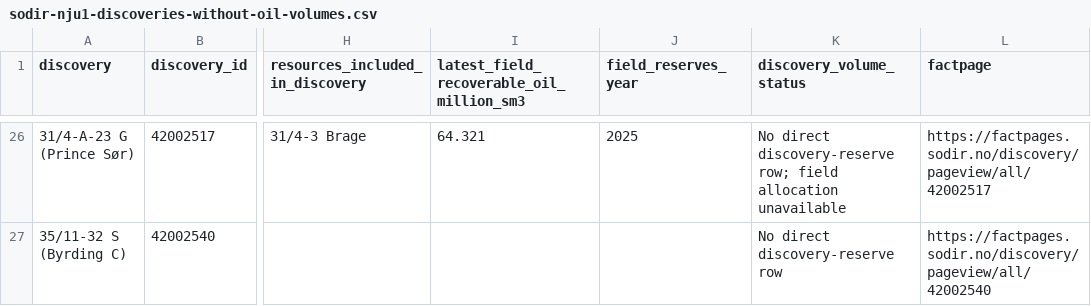
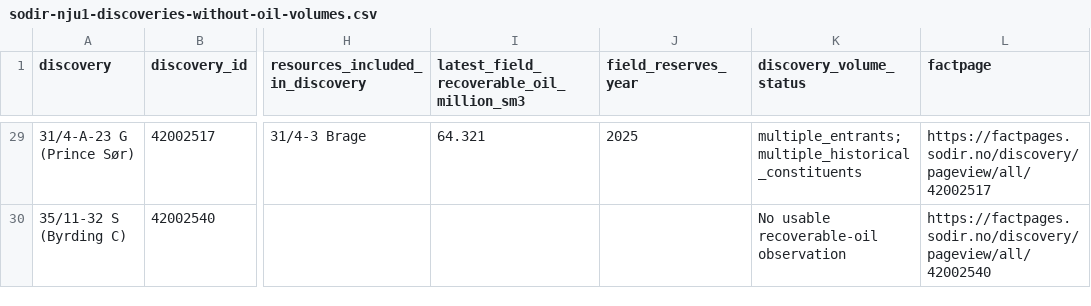
Before and after one commit to kkollsga/kglite-visual, a CSV file: docs/_static/sodir-nju1-discoveries-without-oil-volumes.csv, drawn as a sheet; only a part is shown, gaps mark what is left out; addresses are those after the commit; the diff covers the shown part only; the diff names each change by its address in the sheet, - before the commit and + after, or states it on an @@ line.

Commit message:
docs: validate multi-play resources and NKL-2 creaming examples
Pin the verified datasets enhancement, count distinct discoveries per play, and retain resource method/date provenance. Show NKL-2 oil and oil-equivalent curves, including dated Gjoa Nord and Duva estimates, with named crosses for missing volumes at the running known subtotal. Refresh NJU-1 labels, coverage and the missing-volume download while preserving the requested 290 minimum.

Validation: all 15 code cells in the 29-cell notebook executed with zero errors; semantic checker, docs configuration and strict Sphinx passed; independent review and rendered-image QA completed. Actual app/export checks preserve mappings, query and units: NJU-1 12 estimates/29 gaps, NKL-2 oil 3/8 and OE 5/6. A distinct-count regression was deliberately shown failing before restoration.

```diff
--- a/docs/_static/sodir-nju1-discoveries-without-oil-volumes.csv
+++ b/docs/_static/sodir-nju1-discoveries-without-oil-volumes.csv
-K29 (discovery_volume_status): No direct discovery-reserve row; field allocation unavailable
+K29 (discovery_volume_status): multiple_entrants; multiple_historical_constituents
-K30 (discovery_volume_status): No direct discovery-reserve row
+K30 (discovery_volume_status): No usable recoverable-oil observation
```
Also changed, not shown: 5 added rows, 2 removed rows and 22 edited cells elsewhere in this file, 8 other files.
